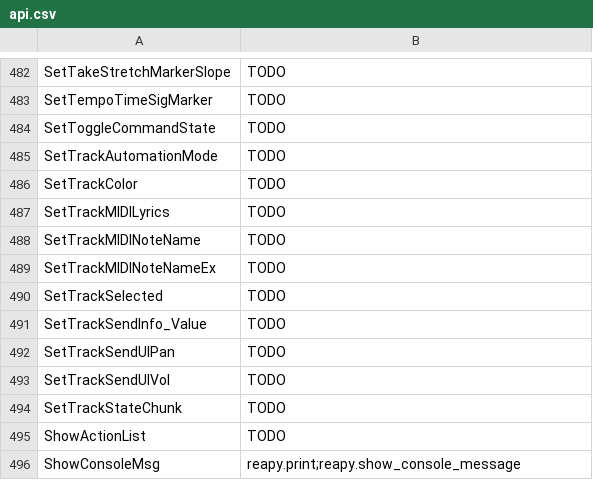
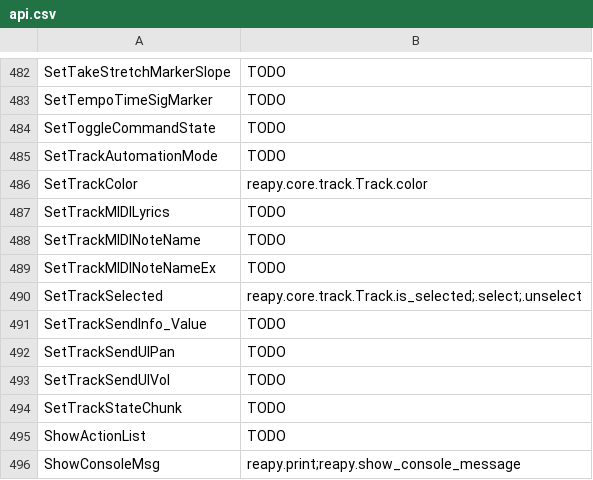
Before and after one commit to RomeoDespres/reapy, a CSV file: docs/api.csv, drawn as a sheet; only a part is shown, gaps mark what is left out.

Commit message:
Add Track.is_selected, .select, .unselect

```diff
--- a/docs/api.csv
+++ b/docs/api.csv
@@ -485,3 +485,3 @@ SetToggleCommandState,TODO
 SetTrackAutomationMode,TODO
-SetTrackColor,TODO
+SetTrackColor,reapy.core.track.Track.color
 SetTrackMIDILyrics,TODO
@@ -489,3 +489,3 @@ SetTrackMIDINoteName,TODO
 SetTrackMIDINoteNameEx,TODO
-SetTrackSelected,TODO
+SetTrackSelected,reapy.core.track.Track.is_selected;.select;.unselect
 SetTrackSendInfo_Value,TODO
```
Also changed, not shown: 1 other file.
